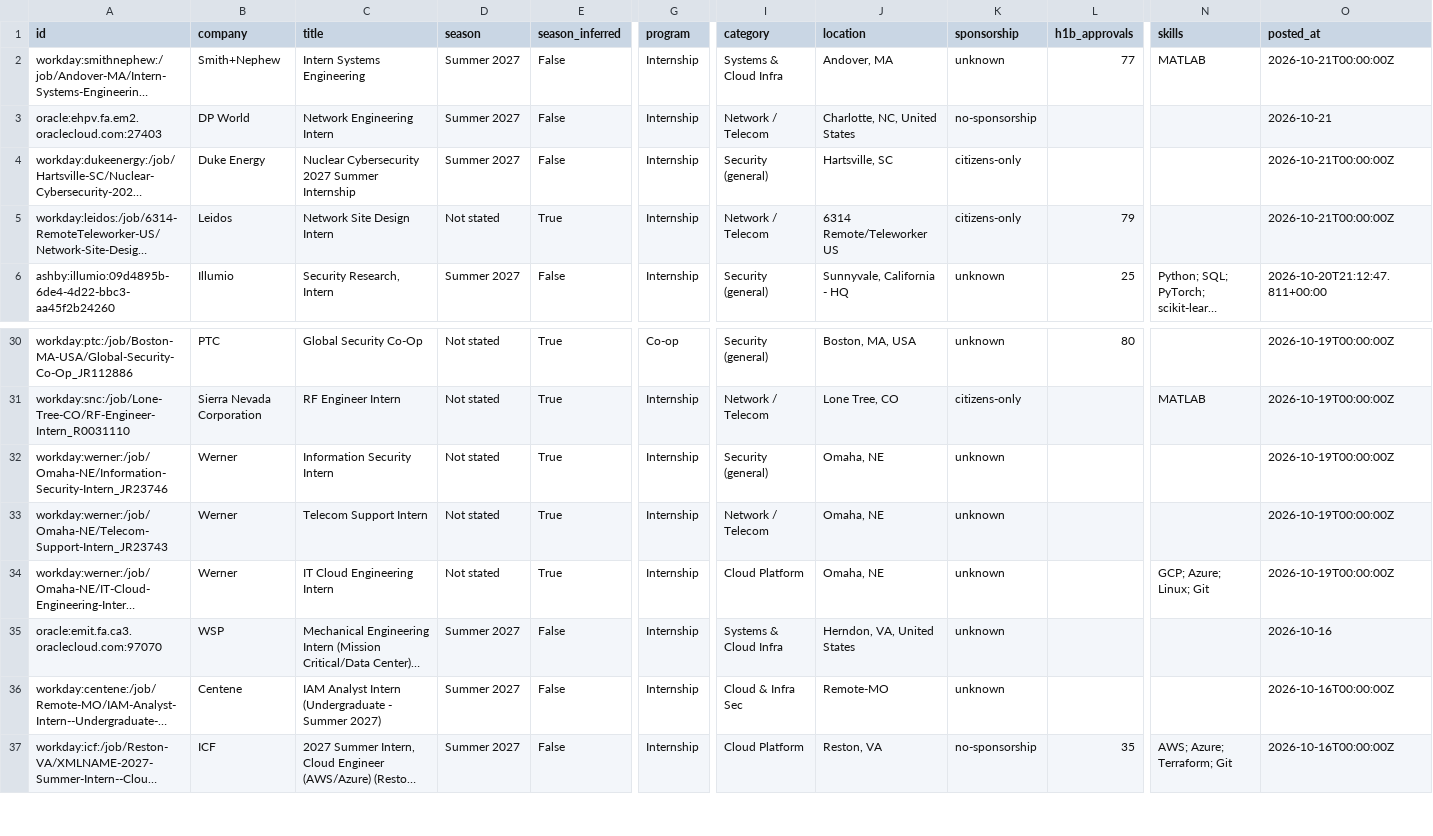
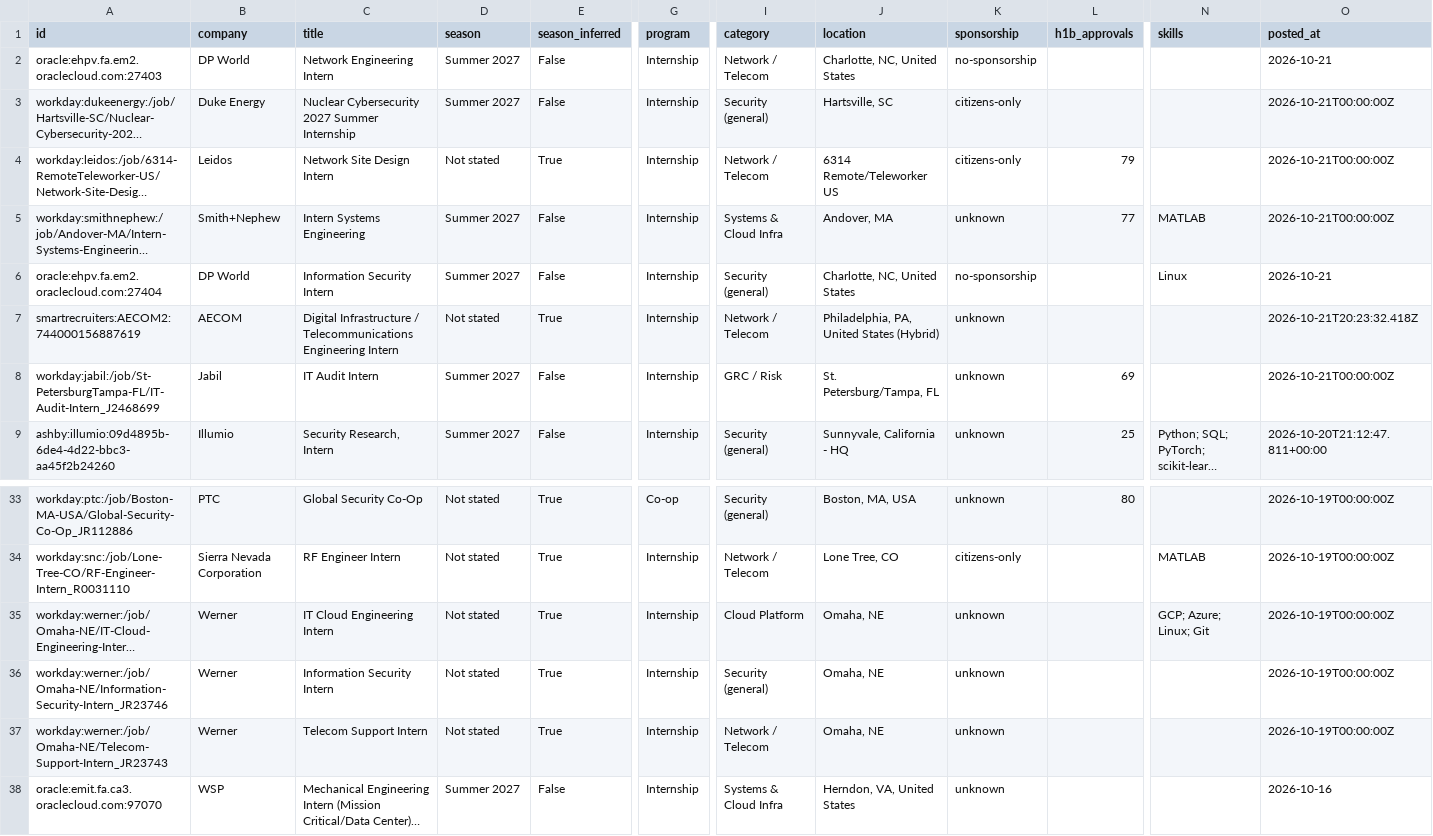
Before and after one commit to ihrtkaii/secnet-internships, a CSV file: data/internships.csv, drawn as a sheet; only a part is shown, gaps mark what is left out; the shorter side is filled out with more unchanged rows; long unchanged cells end in …; rows hold the shown columns only; the diff names each change by its address in the sheet, - before the commit and + after, or states it on an @@ line.

```diff
--- a/data/internships.csv
+++ b/data/internships.csv
@@ row 2 moved to row 5: workday:smithnephew:/job/Andover-MA/Inte… @@
+row 6: oracle:ehpv.fa.em2.oraclecloud.com:27404 | DP World | Information Security Intern | Summer 2027 | False | Internship | Security (general) | Charlotte, NC, United States | no-sponsorship |  | Linux | 2026-10-21
+row 7: smartrecruiters:AECOM2:744000156887619 | AECOM | Digital Infrastructure / Telecommunications Engineering Intern | Not stated | True | Internship | Network / Telecom | Philadelphia, PA, United States (Hybrid) | unknown |  |  | 2026-10-21T20:23:32.418Z
+row 8: workday:jabil:/job/St-PetersburgTampa-FL/IT-Audit-Intern_J2468699 | Jabil | IT Audit Intern | Summer 2027 | False | Internship | GRC / Risk | St. Petersburg/Tampa, FL | unknown | 69 |  | 2026-10-21T00:00:00Z
@@ row 34 moved to row 35: workday:werner:/job/Omaha-NE/IT-Cloud-En… @@
```
Also changed, not shown: docs/internships.csv, 15 other files.
